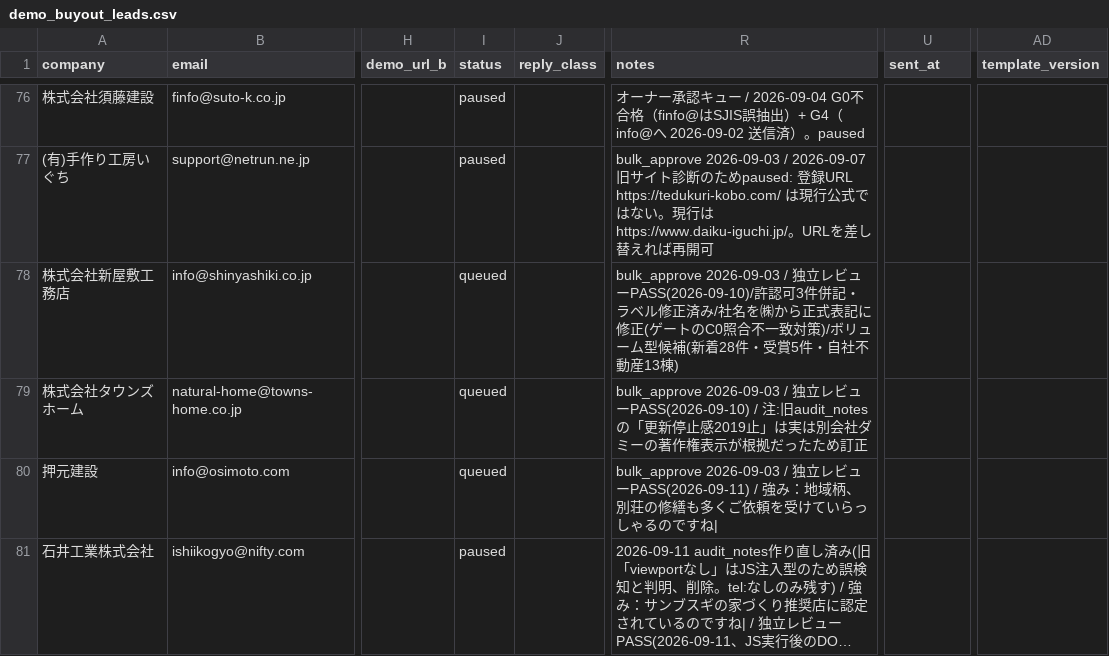
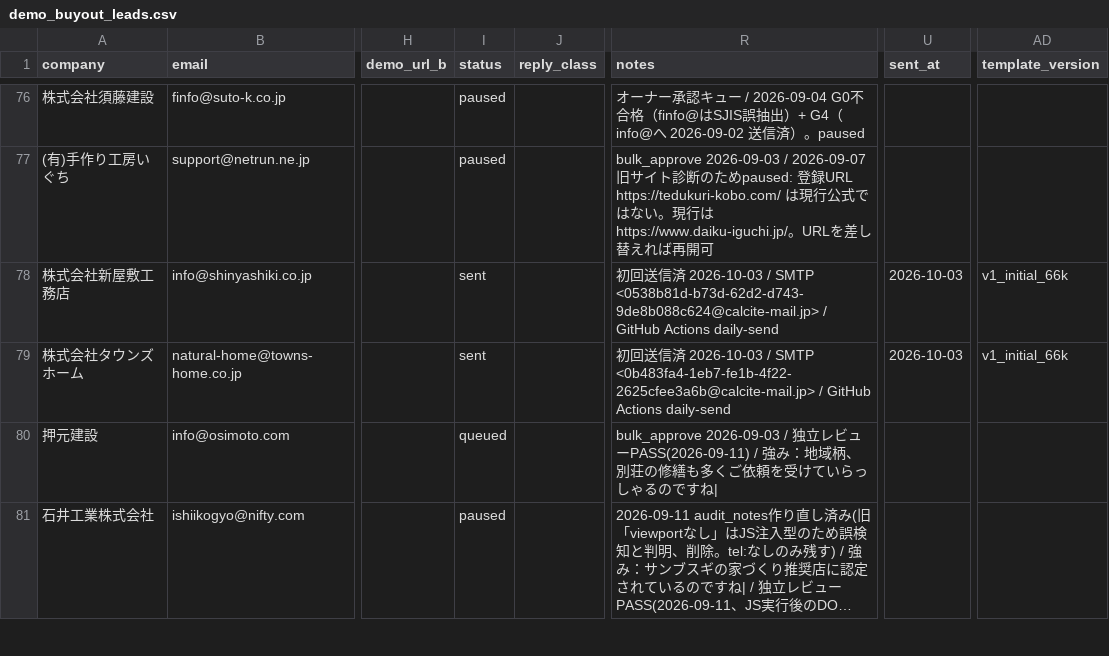
Before and after one commit to calcite-ai/calcite-demos, a CSV file: buyout-ops/demo_buyout_leads.csv, drawn as a sheet; only a part is shown, gaps mark what is left out; long unchanged cells end in …; the diff names each change by its address in the sheet, - before the commit and + after, or states it on an @@ line.

Commit message:
Mark outreach lead sent (GitHub Actions daily send).

```diff
--- a/buyout-ops/demo_buyout_leads.csv
+++ b/buyout-ops/demo_buyout_leads.csv
-I78:I79 (status): queued
+I78:I79 (status): sent
-R78 (notes): bulk_approve 2026-09-03 / 独立レビューPASS(2026-09-10)/許認可3件併記・ラベル修正済み/社名を㈱から正式表記に修正(ゲートのC0照合不一致対策)/ボリューム型候補(新着28件・受賞5件・自社不動産13棟)
+R78 (notes): 初回送信済 2026-10-03 / SMTP <0538b81d-b73d-62d2-d743-9de8b088c624@calcite-mail.jp> / GitHub Actions daily-send
-U78:U79 (sent_at): (empty)
+U78:U79 (sent_at): 2026-10-03
-AD78:AD79 (template_version): (empty)
+AD78:AD79 (template_version): v1_initial_66k
-R79 (notes): bulk_approve 2026-09-03 / 独立レビューPASS(2026-09-10) / 注:旧audit_notesの「更新停止感2019止」は実は別会社ダミーの著作権表示が根拠だったため訂正
+R79 (notes): 初回送信済 2026-10-03 / SMTP <0b483fa4-1eb7-fe1b-4f22-2625cfee3a6b@calcite-mail.jp> / GitHub Actions daily-send
```
Also changed, not shown: 1 other file.
